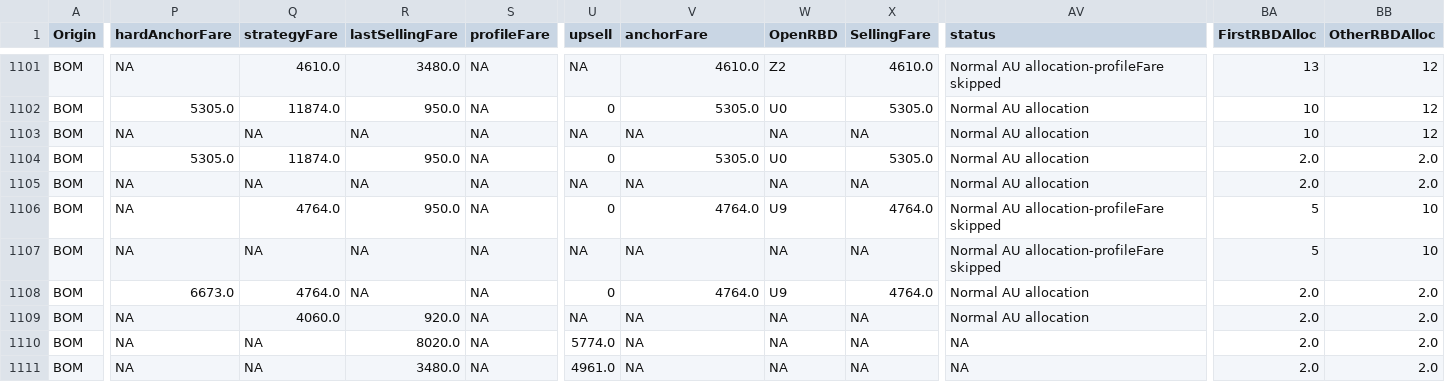
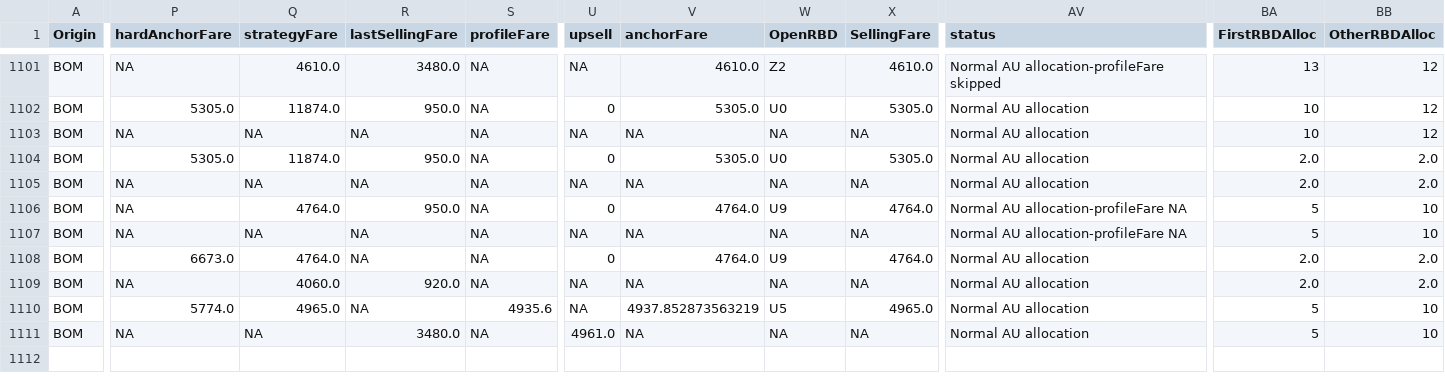
Before and after one commit to vivekbolla123/rm-allocation-serverless-funcs, a CSV file: QPDynamicAllocation/testcases/output/expected_output/summary.csv, drawn as a sheet; only a part is shown, gaps mark what is left out; the diff covers the shown part only; the diff names each change by its address in the sheet, - before the commit and + after, or states it on an @@ line.

Commit message:
new testcases

```diff
--- a/QPDynamicAllocation/testcases/output/expected_output/summary.csv
+++ b/QPDynamicAllocation/testcases/output/expected_output/summary.csv
-AV1106:AV1107 (status): Normal AU allocation-profileFare skipped
+AV1106:AV1107 (status): Normal AU allocation-profileFare NA
-P1110 (hardAnchorFare): NA
+P1110 (hardAnchorFare): 5774.0
-Q1110 (strategyFare): NA
+Q1110 (strategyFare): 4965.0
-R1110 (lastSellingFare): 8020.0
+R1110 (lastSellingFare): NA
-S1110 (profileFare): NA
+S1110 (profileFare): 4935.6
-U1110 (upsell): 5774.0
+U1110 (upsell): NA
-V1110 (anchorFare): NA
+V1110 (anchorFare): 4937.852873563219
-W1110 (OpenRBD): NA
+W1110 (OpenRBD): U5
-X1110 (SellingFare): NA
+X1110 (SellingFare): 4965.0
-AV1110:AV1111 (status): NA
+AV1110:AV1111 (status): Normal AU allocation
-BA1110:BA1111 (FirstRBDAlloc): 2.0
+BA1110:BA1111 (FirstRBDAlloc): 5
-BB1110:BB1111 (OtherRBDAlloc): 2.0
+BB1110:BB1111 (OtherRBDAlloc): 10
```
Also changed, not shown: 3 edited cells elsewhere in this file, QPDynamicAllocation/testcases/input/MarketList.csv, QPDynamicAllocation/testcases/output/generated_output/summary.csv, 2 other files.
